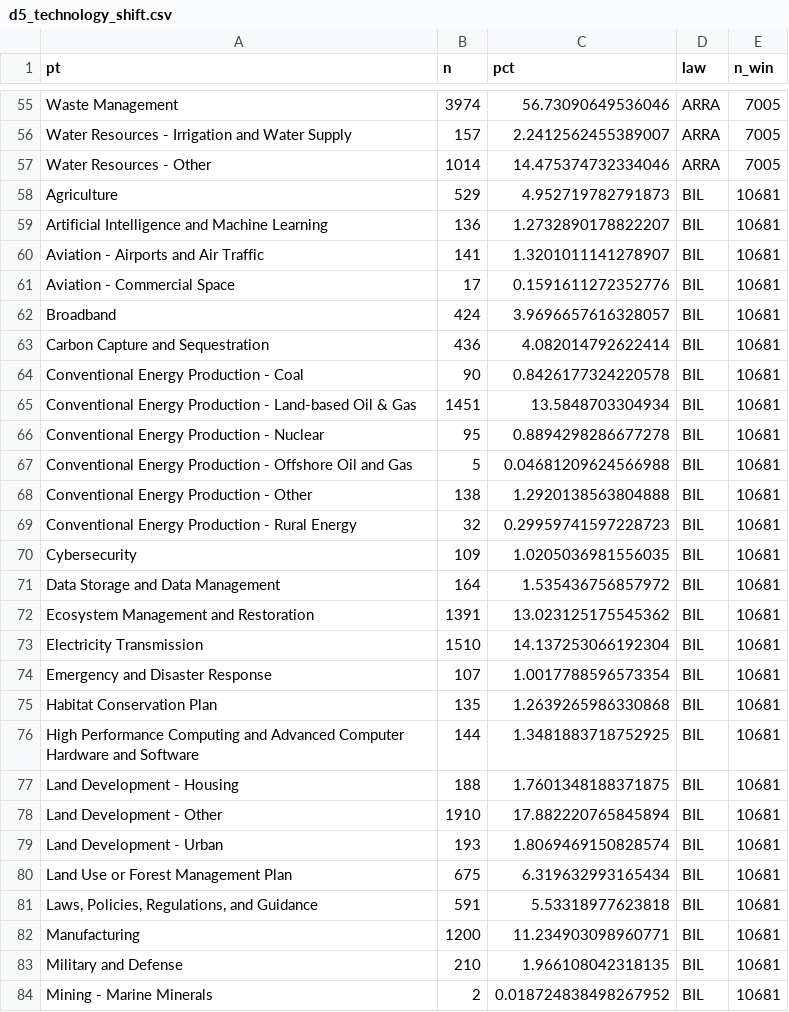
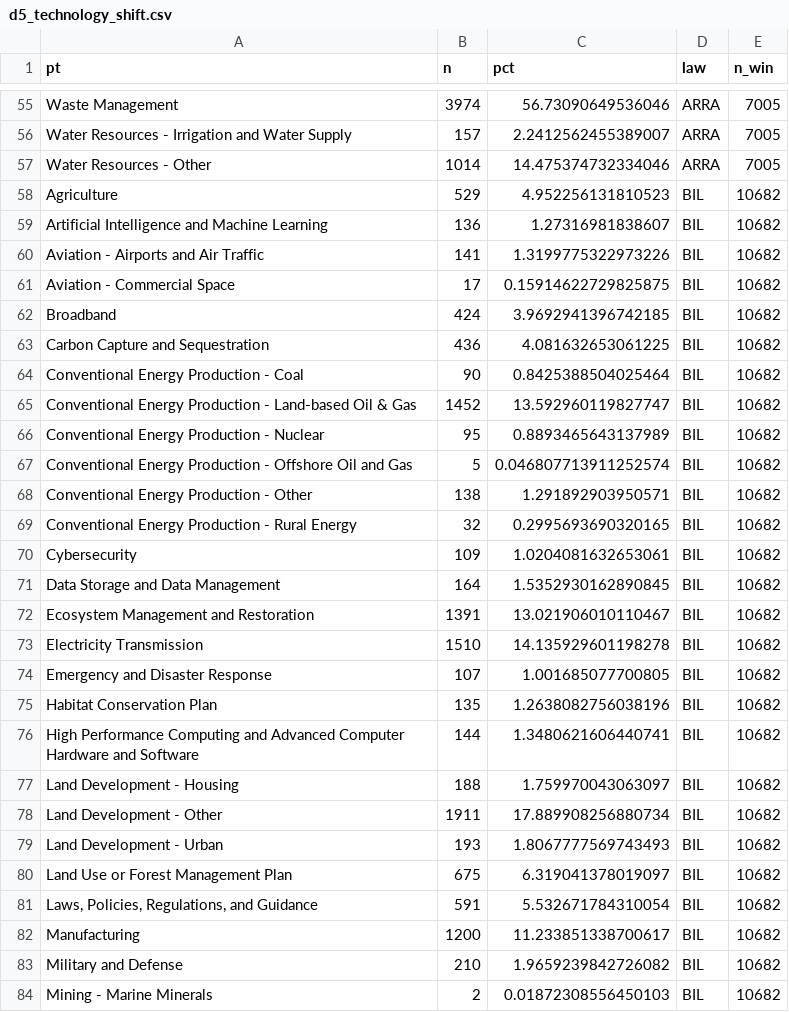
Before and after one commit to kaseyzapatka/nepa, a CSV file: phase2/output/deliverable05/diagnostics/d5_technology_shift.csv, drawn as a sheet; only a part is shown, gaps mark what is left out; the diff covers the shown part only.

```diff
--- a/phase2/output/deliverable05/diagnostics/d5_technology_shift.csv
+++ b/phase2/output/deliverable05/diagnostics/d5_technology_shift.csv
@@ -57,28 +57,28 @@ Water Resources - Irrigation and Water Supply,157,2.2412562455389007,ARRA,7005
 Water Resources - Other,1014,14.475374732334046,ARRA,7005
-Agriculture,529,4.952719782791873,BIL,10681
-Artificial Intelligence and Machine Learning,136,1.2732890178822207,BIL,10681
-Aviation - Airports and Air Traffic,141,1.3201011141278907,BIL,10681
-Aviation - Commercial Space,17,0.1591611272352776,BIL,10681
-Broadband,424,3.9696657616328057,BIL,10681
-Carbon Capture and Sequestration,436,4.082014792622414,BIL,10681
-Conventional Energy Production - Coal,90,0.8426177324220578,BIL,10681
-Conventional Energy Production - Land-based Oil & Gas,1451,13.5848703304934,BIL,10681
-Conventional Energy Production - Nuclear,95,0.8894298286677278,BIL,10681
-Conventional Energy Production - Offshore Oil and Gas,5,0.04681209624566988,BIL,10681
-Conventional Energy Production - Other,138,1.2920138563804888,BIL,10681
-Conventional Energy Production - Rural Energy,32,0.29959741597228723,BIL,10681
-Cybersecurity,109,1.0205036981556035,BIL,10681
-Data Storage and Data Management,164,1.535436756857972,BIL,10681
-Ecosystem Management and Restoration,1391,13.023125175545362,BIL,10681
-Electricity Transmission,1510,14.137253066192304,BIL,10681
-Emergency and Disaster Response,107,1.0017788596573354,BIL,10681
-Habitat Conservation Plan,135,1.2639265986330868,BIL,10681
-High Performance Computing and Advanced Computer Hardware and Software,144,1.3481883718752925,BIL,10681
-Land Development - Housing,188,1.7601348188371875,BIL,10681
-Land Development - Other,1910,17.882220765845894,BIL,10681
-Land Development - Urban,193,1.8069469150828574,BIL,10681
-Land Use or Forest Management Plan,675,6.319632993165434,BIL,10681
-"Laws, Policies, Regulations, and Guidance",591,5.53318977623818,BIL,10681
-Manufacturing,1200,11.234903098960771,BIL,10681
-Military and Defense,210,1.966108042318135,BIL,10681
-Mining - Marine Minerals,2,0.018724838498267952,BIL,10681
+Agriculture,529,4.952256131810523,BIL,10682
+Artificial Intelligence and Machine Learning,136,1.27316981838607,BIL,10682
+Aviation - Airports and Air Traffic,141,1.3199775322973226,BIL,10682
+Aviation - Commercial Space,17,0.15914622729825875,BIL,10682
+Broadband,424,3.9692941396742185,BIL,10682
+Carbon Capture and Sequestration,436,4.081632653061225,BIL,10682
+Conventional Energy Production - Coal,90,0.8425388504025464,BIL,10682
+Conventional Energy Production - Land-based Oil & Gas,1452,13.592960119827747,BIL,10682
+Conventional Energy Production - Nuclear,95,0.8893465643137989,BIL,10682
+Conventional Energy Production - Offshore Oil and Gas,5,0.046807713911252574,BIL,10682
+Conventional Energy Production - Other,138,1.291892903950571,BIL,10682
+Conventional Energy Production - Rural Energy,32,0.2995693690320165,BIL,10682
+Cybersecurity,109,1.0204081632653061,BIL,10682
+Data Storage and Data Management,164,1.5352930162890845,BIL,10682
+Ecosystem Management and Restoration,1391,13.021906010110467,BIL,10682
+Electricity Transmission,1510,14.135929601198278,BIL,10682
+Emergency and Disaster Response,107,1.001685077700805,BIL,10682
+Habitat Conservation Plan,135,1.2638082756038196,BIL,10682
+High Performance Computing and Advanced Computer Hardware and Software,144,1.3480621606440741,BIL,10682
+Land Development - Housing,188,1.759970043063097,BIL,10682
+Land Development - Other,1911,17.889908256880734,BIL,10682
+Land Development - Urban,193,1.8067777569743493,BIL,10682
+Land Use or Forest Management Plan,675,6.319041378019097,BIL,10682
+"Laws, Policies, Regulations, and Guidance",591,5.532671784310054,BIL,10682
+Manufacturing,1200,11.233851338700617,BIL,10682
+Military and Defense,210,1.9659239842726082,BIL,10682
+Mining - Marine Minerals,2,0.01872308556450103,BIL,10682
```
Also changed, not shown: 63 edited cells elsewhere in this file, phase2/output/deliverable05/diagnostics/d5_citation_rates.csv, phase2/output/deliverable05/diagnostics/d5_spike_summary.csv, 22 other files.
